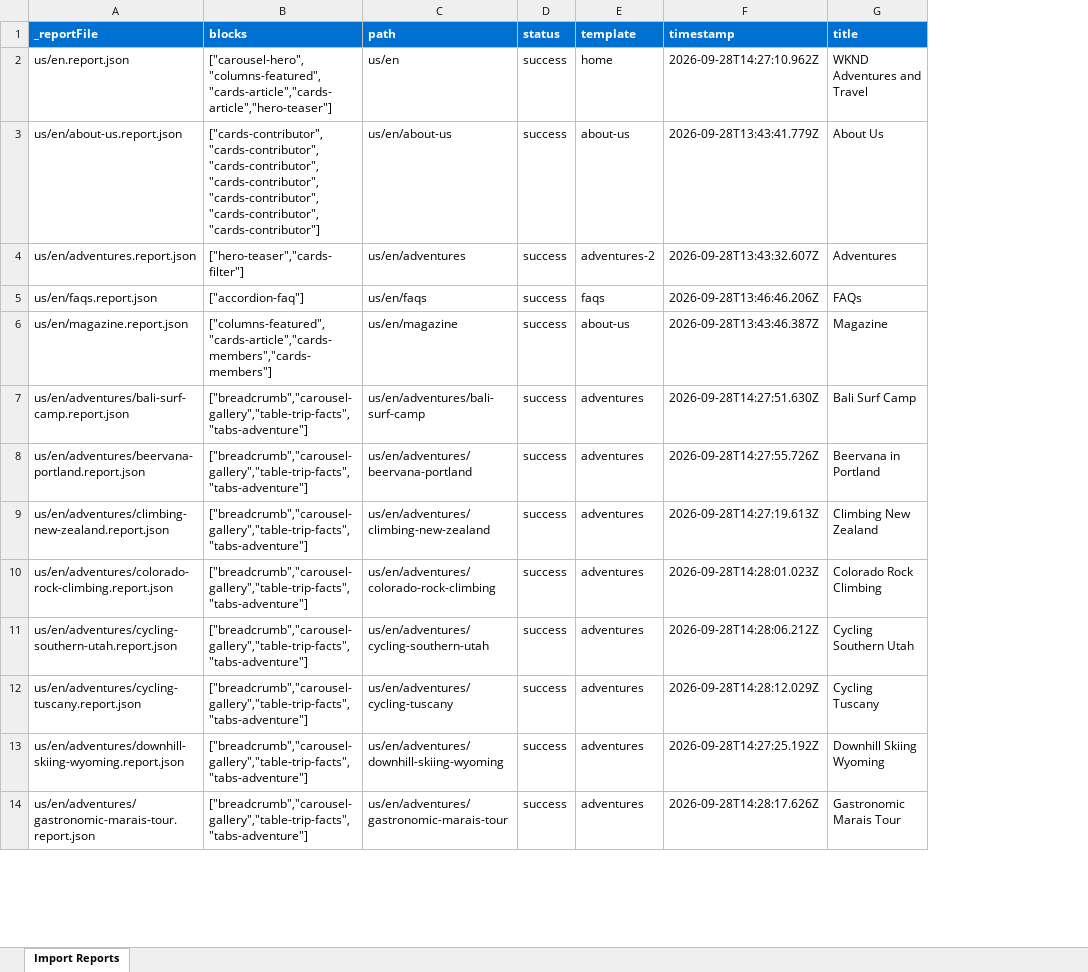
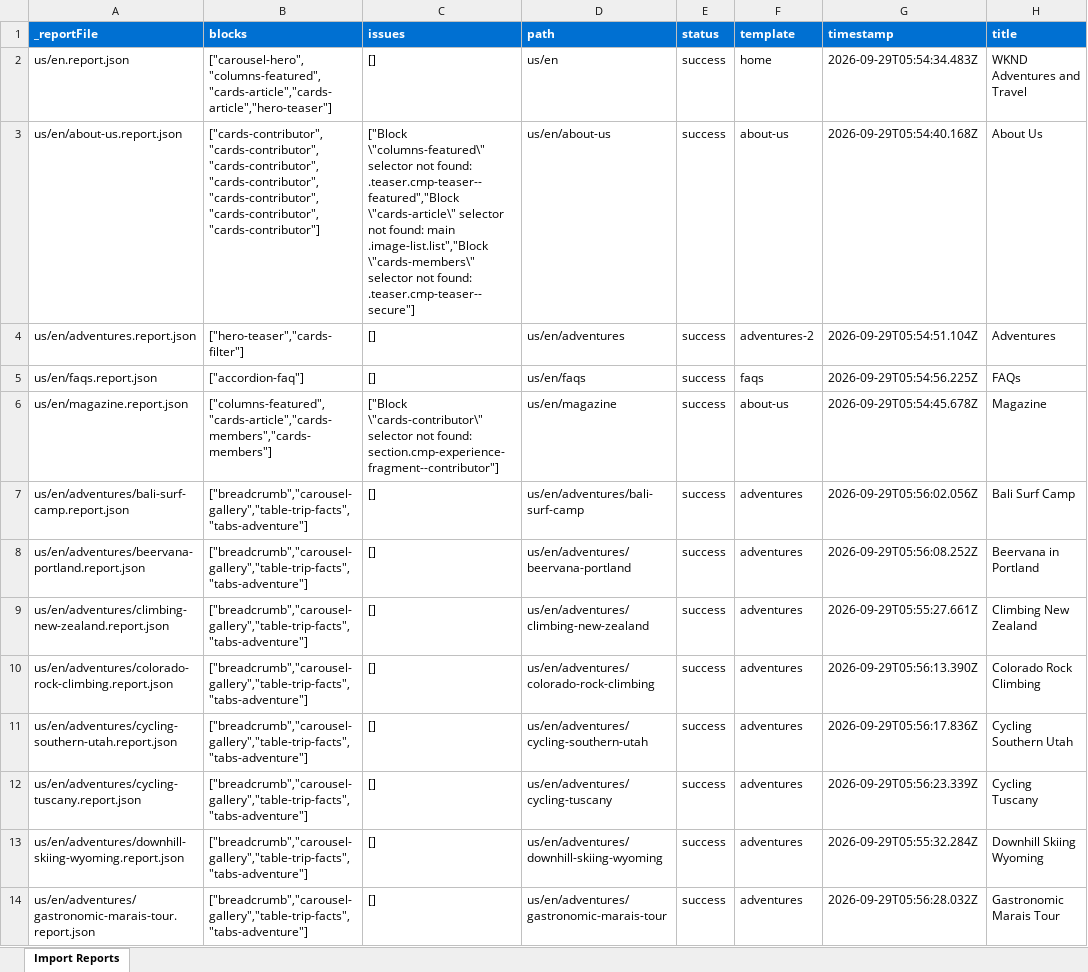
Before and after one commit to nupur1991jain-1/nupur-eds-training, an Excel workbook: tools/importer/reports/import-adventures.report.xlsx, sheet Import Reports, drawn as a sheet; only a part is shown; values as stored, in another font and other column widths than the file's, no borders; addresses are those after the commit; the diff covers the shown part only; the diff names each change by its address in the sheet, - before the commit and + after, or states it on an @@ line.

```diff
--- a/tools/importer/reports/import-adventures.report.xlsx (sheet Import Reports)
+++ b/tools/importer/reports/import-adventures.report.xlsx (sheet Import Reports)
+column C (issues), rows 2-14: [] | ["Block \"columns-featured\" selector not found: .teaser.cmp-teaser--featured","Block \"cards-article\" selector not found: main .image-list.list","Block \"cards-members\" selector not found: .teaser.cmp-teaser--secure"] | [] | [] | ["Block \"cards-contributor\" selector not found: section.cmp-experience-fragment--contributor"] | [] | [] | [] | [] | [] | [] | [] | []
-G2 (timestamp): 2026-09-28T14:27:10.962Z
+G2 (timestamp): 2026-09-29T05:54:34.483Z
-G3 (timestamp): 2026-09-28T13:43:41.779Z
+G3 (timestamp): 2026-09-29T05:54:40.168Z
-G4 (timestamp): 2026-09-28T13:43:32.607Z
+G4 (timestamp): 2026-09-29T05:54:51.104Z
-G5 (timestamp): 2026-09-28T13:46:46.206Z
+G5 (timestamp): 2026-09-29T05:54:56.225Z
-G6 (timestamp): 2026-09-28T13:43:46.387Z
+G6 (timestamp): 2026-09-29T05:54:45.678Z
-G7 (timestamp): 2026-09-28T14:27:51.630Z
+G7 (timestamp): 2026-09-29T05:56:02.056Z
-G8 (timestamp): 2026-09-28T14:27:55.726Z
+G8 (timestamp): 2026-09-29T05:56:08.252Z
-G9 (timestamp): 2026-09-28T14:27:19.613Z
+G9 (timestamp): 2026-09-29T05:55:27.661Z
-G10 (timestamp): 2026-09-28T14:28:01.023Z
+G10 (timestamp): 2026-09-29T05:56:13.390Z
-G11 (timestamp): 2026-09-28T14:28:06.212Z
+G11 (timestamp): 2026-09-29T05:56:17.836Z
-G12 (timestamp): 2026-09-28T14:28:12.029Z
+G12 (timestamp): 2026-09-29T05:56:23.339Z
-G13 (timestamp): 2026-09-28T14:27:25.192Z
+G13 (timestamp): 2026-09-29T05:55:32.284Z
-G14 (timestamp): 2026-09-28T14:28:17.626Z
+G14 (timestamp): 2026-09-29T05:56:28.032Z
```
Also changed, not shown: 13 edited cells elsewhere in this sheet, tools/importer/reports/import-about-us.report.xlsx, tools/importer/reports/import-adventures-2.report.xlsx, 29 other files.
